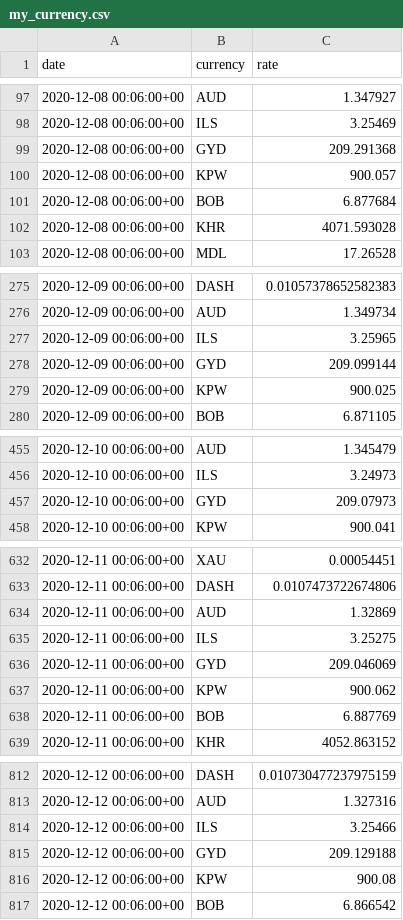
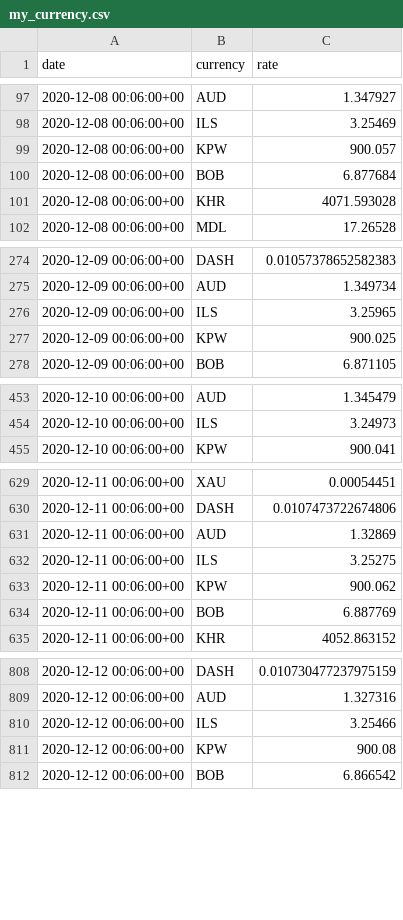
Before and after one commit to polinabb/naya-project, a CSV file: my_currency.csv, drawn as a sheet; only a part is shown, gaps mark what is left out; the diff covers the shown part only; the diff names each change by its address in the sheet, - before the commit and + after, or states it on an @@ line.

Commit message:
date.today()

```diff
--- a/my_currency.csv
+++ b/my_currency.csv
-row 99: 2020-12-08 00:06:00+00 | GYD | 209.291368
-row 278: 2020-12-09 00:06:00+00 | GYD | 209.099144
-row 457: 2020-12-10 00:06:00+00 | GYD | 209.07973
-row 636: 2020-12-11 00:06:00+00 | GYD | 209.046069
-row 815: 2020-12-12 00:06:00+00 | GYD | 209.129188
```
Also changed, not shown: 1 removed row elsewhere in this file.
